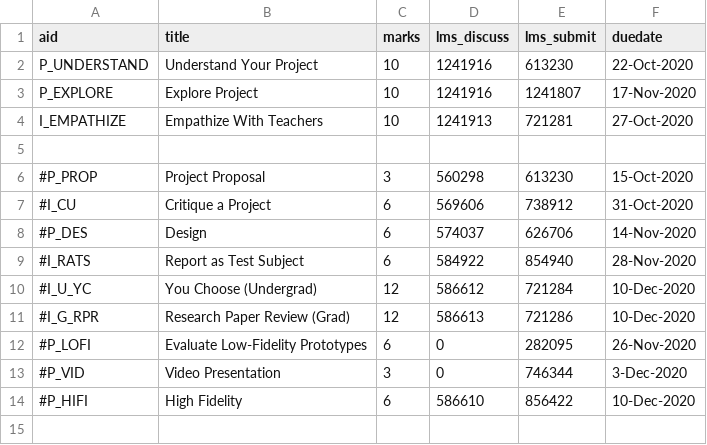
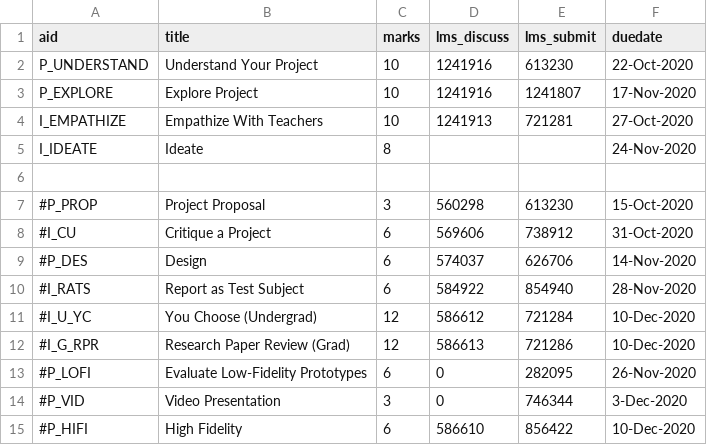
Before and after one commit to dhhepting/dhhepting.github.io, a CSV file: _data/teaching/CS-428_828/202030/assignments.csv, drawn as a sheet; the diff names each change by its address in the sheet, - before the commit and + after, or states it on an @@ line.

```diff
--- a/_data/teaching/CS-428_828/202030/assignments.csv
+++ b/_data/teaching/CS-428_828/202030/assignments.csv
+row 5: I_IDEATE | Ideate | 8 |  |  | 24-Nov-2020
```
Also changed, not shown: _data/teaching/CS-428_828/202030/media.csv, 5 other files.
